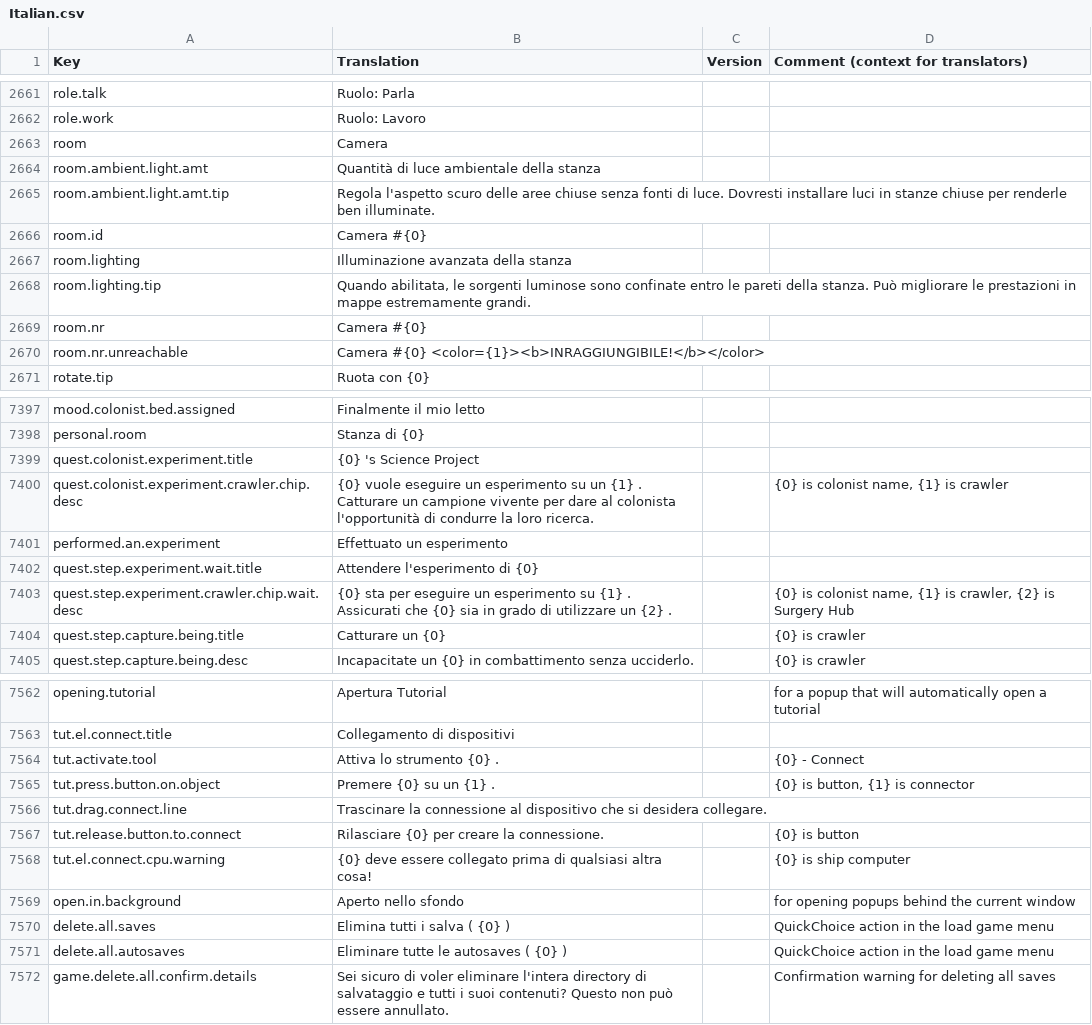
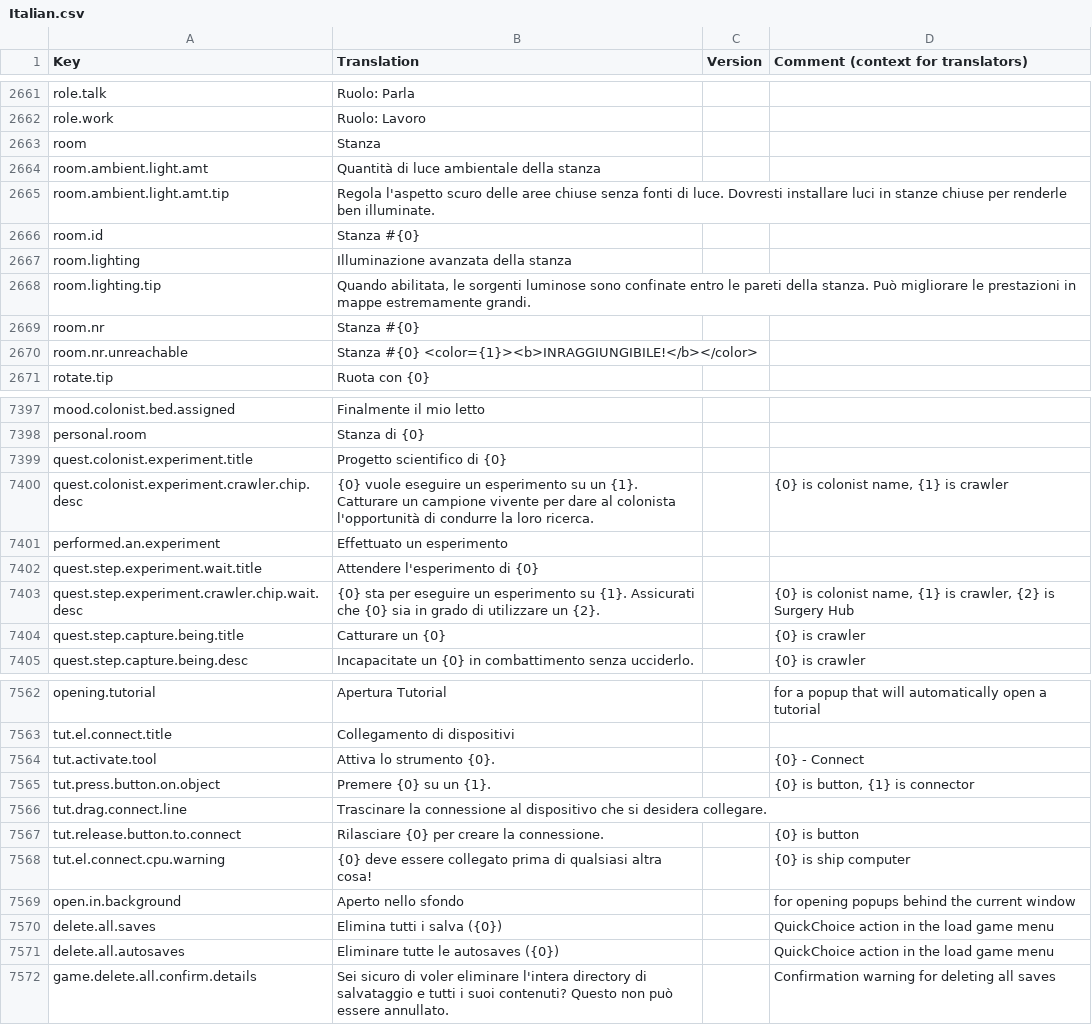
Before and after one commit to kodolinija/stardeus-translations, a CSV file: Translations/Italian.csv, drawn as a sheet; only a part is shown, gaps mark what is left out; the diff covers the shown part only.

Commit message:
Modification (#483)
Minor adjustments and remaining translations are now 100% complete.

```diff
--- a/Translations/Italian.csv
+++ b/Translations/Italian.csv
@@ -2670,10 +2670,10 @@ role.talk,Ruolo: Parla,,
 role.work,Ruolo: Lavoro,,
-room,Camera,,
+room,Stanza,,
 room.ambient.light.amt,Quantità di luce ambientale della stanza,,
 room.ambient.light.amt.tip,Regola l'aspetto scuro delle aree chiuse senza fonti di luce. Dovresti installare luci in stanze chiuse per renderle ben illuminate.,,
-room.id,Camera #{0},,
+room.id,Stanza #{0},,
 room.lighting,Illuminazione avanzata della stanza,,
 room.lighting.tip,"Quando abilitata, le sorgenti luminose sono confinate entro le pareti della stanza. Può migliorare le prestazioni in mappe estremamente grandi.",,
-room.nr,Camera #{0},,
-room.nr.unreachable,Camera #{0} <color={1}><b>INRAGGIUNGIBILE!</b></color>,,
+room.nr,Stanza #{0},,
+room.nr.unreachable,Stanza #{0} <color={1}><b>INRAGGIUNGIBILE!</b></color>,,
 rotate.tip,Ruota con {0},,
@@ -7407,4 +7407,4 @@ mood.colonist.bed.assigned,Finalmente il mio letto,,
 personal.room,Stanza di {0},,
-quest.colonist.experiment.title, {0} 's Science Project,,
-quest.colonist.experiment.crawler.chip.desc,{0}   vuole eseguire un esperimento su un   {1}  . Catturare un campione vivente per dare al colonista l'opportunità di condurre la loro ricerca.,,"{0} is colonist name, {1} is crawler"
+quest.colonist.experiment.title,Progetto scientifico di {0},,
+quest.colonist.experiment.crawler.chip.desc,{0} vuole eseguire un esperimento su un {1}. Catturare un campione vivente per dare al colonista l'opportunità di condurre la loro ricerca.,,"{0} is colonist name, {1} is crawler"
 performed.an.experiment,Effettuato un esperimento,,
@@ -7412 +7412 @@ quest.step.experiment.wait.title,Attendere l'esperimento di   {0}  ,,
-quest.step.experiment.crawler.chip.wait.desc,{0}   sta per eseguire un esperimento su   {1}  . Assicurati che   {0}    sia in grado di utilizzare un   {2}  .,,"{0} is colonist name, {1} is crawler, {2} is Surgery Hub"
+quest.step.experiment.crawler.chip.wait.desc,{0} sta per eseguire un esperimento su {1}. Assicurati che {0} sia in grado di utilizzare un {2}.,,"{0} is colonist name, {1} is crawler, {2} is Surgery Hub"
@@ -7572,4 +7572,4 @@ opening.tutorial,Apertura Tutorial,,for a popup that will automatically open a t
 tut.el.connect.title,Collegamento di dispositivi,,
-tut.activate.tool,Attiva lo strumento   {0}  .,,{0} - Connect
-tut.press.button.on.object,Premere   {0}   su un   {1}  .,,"{0} is button, {1} is connector"
+tut.activate.tool,Attiva lo strumento {0}.,,{0} - Connect
+tut.press.button.on.object,Premere {0} su un {1}.,,"{0} is button, {1} is connector"
 tut.drag.connect.line,Trascinare la connessione al dispositivo che si desidera collegare.,,
@@ -7578,4 +7578,4 @@ tut.el.connect.cpu.warning, {0}   deve essere collegato prima di qualsiasi altra
 open.in.background,Aperto nello sfondo,,for opening popups behind the current window
-delete.all.saves,Elimina tutti i salva (  {0} ),,QuickChoice action in the load game menu
-delete.all.autosaves,Eliminare tutte le autosaves (  {0} ),,QuickChoice action in the load game menu
+delete.all.saves,Elimina tutti i salva ({0}),,QuickChoice action in the load game menu
+delete.all.autosaves,Eliminare tutte le autosaves ({0}),,QuickChoice action in the load game menu
 game.delete.all.confirm.details,Sei sicuro di voler eliminare l'intera directory di salvataggio e tutti i suoi contenuti? Questo non può essere annullato.,,Confirmation warning for deleting all saves
```
Also changed, not shown: 3 added rows and 47 edited cells elsewhere in this file.
